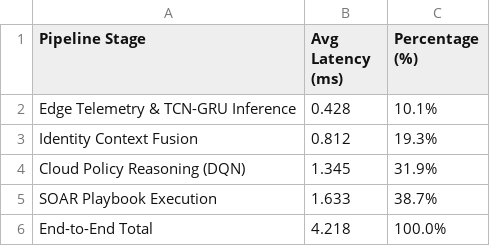
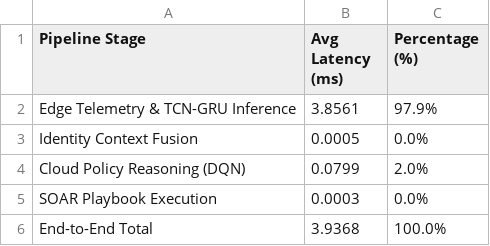
Before and after one commit to thtcsec/icai-fai2026, a CSV file: AI-Native-Security-Platform/results/table2_latency.csv, drawn as a sheet.

```diff
--- a/AI-Native-Security-Platform/results/table2_latency.csv
+++ b/AI-Native-Security-Platform/results/table2_latency.csv
@@ -1,6 +1,6 @@
 Pipeline Stage,Avg Latency (ms),Percentage (%)
-Edge Telemetry & TCN-GRU Inference,0.428,10.1%
-Identity Context Fusion,0.812,19.3%
-Cloud Policy Reasoning (DQN),1.345,31.9%
-SOAR Playbook Execution,1.633,38.7%
-End-to-End Total,4.218,100.0%
+Edge Telemetry & TCN-GRU Inference,3.8561,97.9%
+Identity Context Fusion,0.0005,0.0%
+Cloud Policy Reasoning (DQN),0.0799,2.0%
+SOAR Playbook Execution,0.0003,0.0%
+End-to-End Total,3.9368,100.0%
```
Also changed, not shown: AI-Native-Security-Platform/results/table4_precision.csv, AI-Native-Security-Platform/results/table5_resource.csv, 17 other files.
